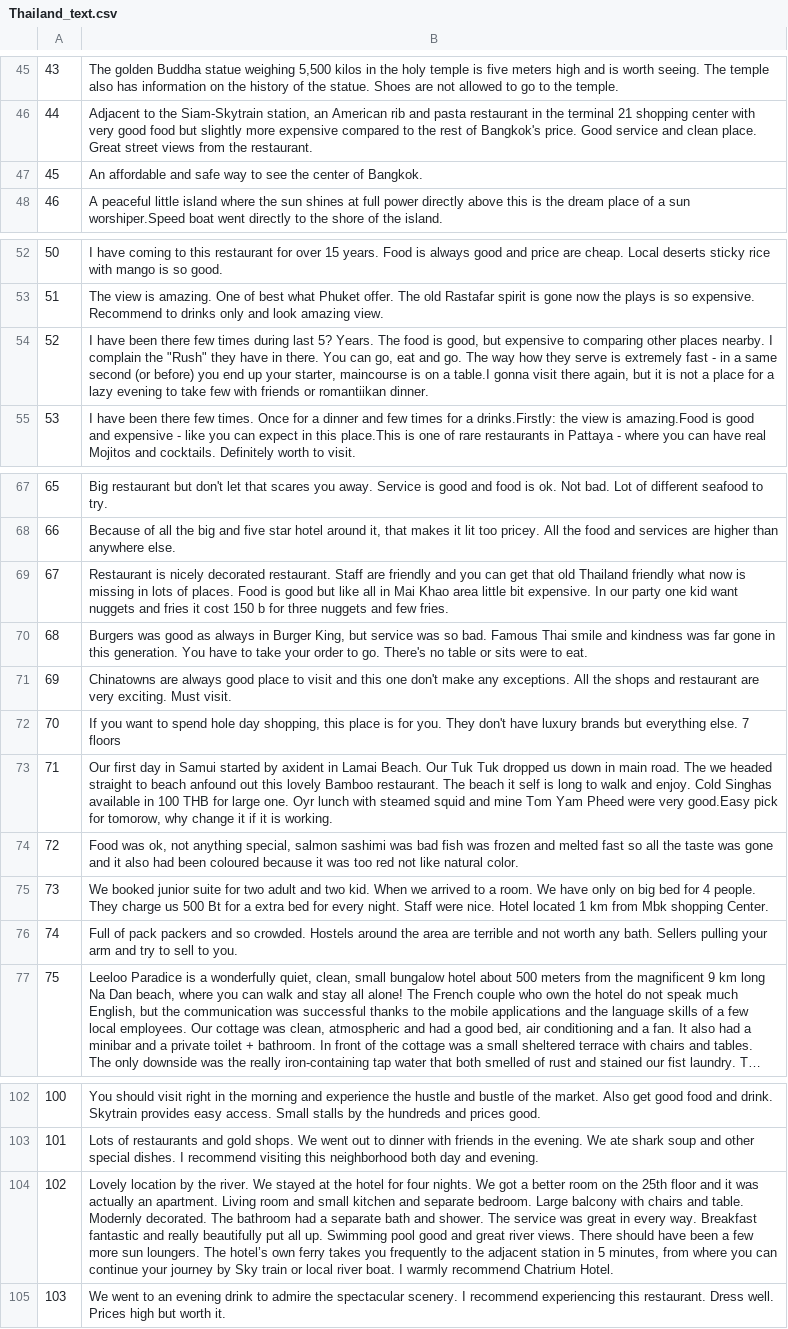
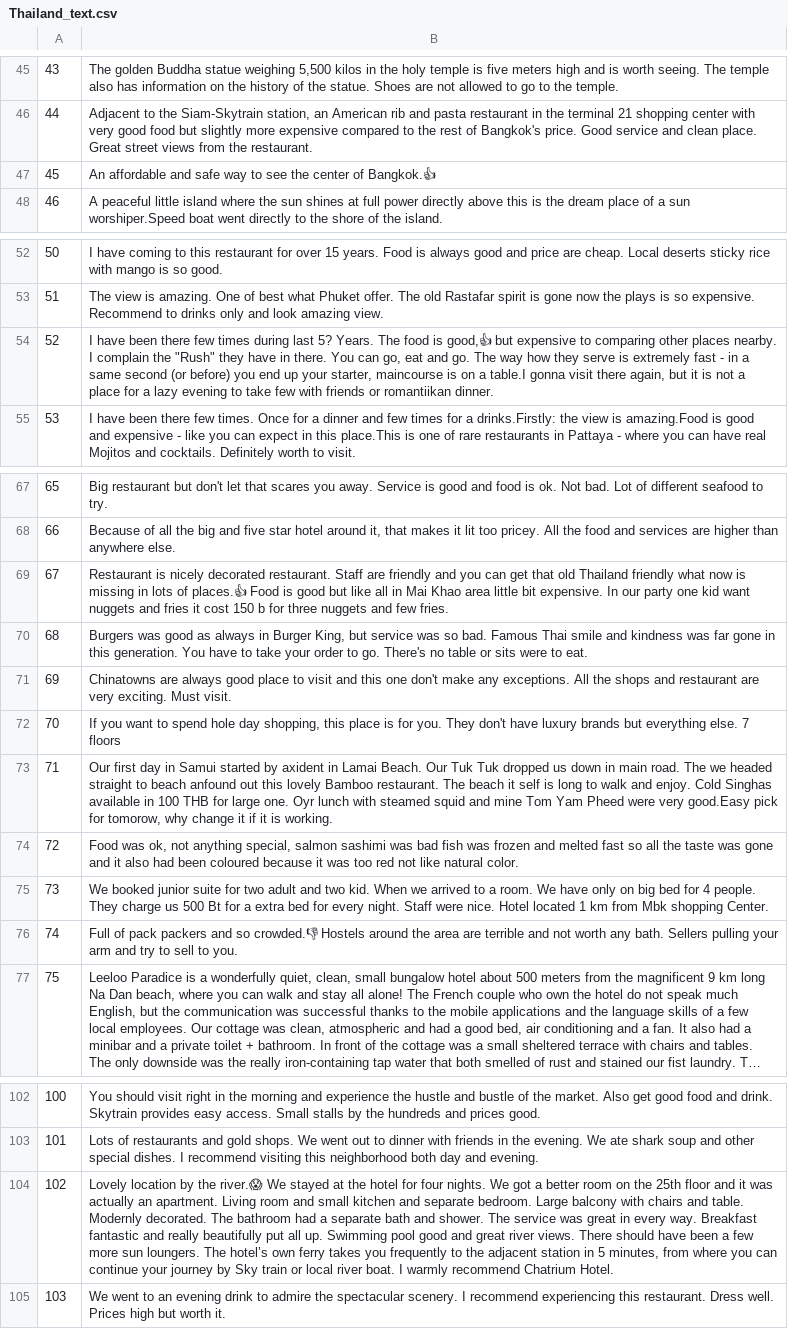
Before and after one commit to pengKiina/KeypartX, a CSV file: data/Thailand_text.csv, drawn as a sheet; only a part is shown, gaps mark what is left out; long unchanged cells end in …; the diff covers the shown part only; the diff names each change by its address in the sheet, - before the commit and + after, or states it on an @@ line.

```diff
--- a/data/Thailand_text.csv
+++ b/data/Thailand_text.csv
-B47: …center of Bangkok.
+B47: …center of Bangkok.👍
-B54: …food is good, but expensive…
+B54: …food is good,👍 but expensive…
-B69: …lots of places. Food is…
+B69: …lots of places.👍 Food is…
-B76: …and so crowded. Hostels around…
+B76: …and so crowded.👎 Hostels around…
-B104: …by the river. We stayed…
+B104: …by the river.😱 We stayed…
```
Also changed, not shown: 7 edited cells elsewhere in this file.
